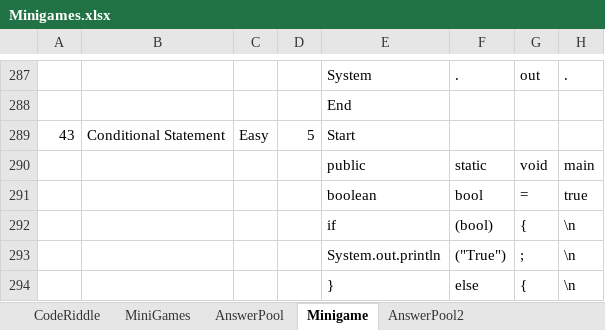
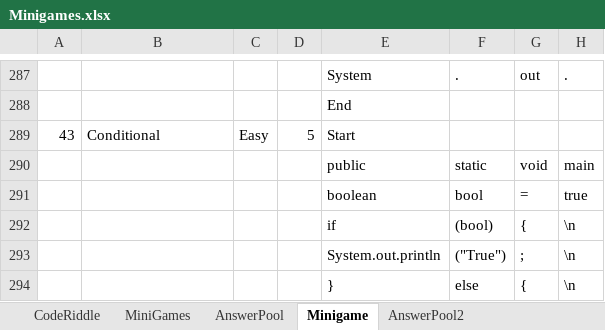
Before and after one commit to fernandezaaron/CodexLearning, an Excel workbook: assets/excel/Minigames.xlsx, sheet Minigame, drawn as a sheet; only a part is shown, gaps mark what is left out; values as stored, in another font and other column widths than the file's, no borders; the diff covers the shown part only; the diff names each change by its address in the sheet, - before the commit and + after, or states it on an @@ line.

```diff
--- a/assets/excel/Minigames.xlsx (sheet Minigame)
+++ b/assets/excel/Minigames.xlsx (sheet Minigame)
-B289: Conditional Statement
+B289: Conditional
```
Also changed, not shown: 317 added rows, 15 removed rows, 5 edited cells and row numbers in column A elsewhere in this sheet, 16 other files.
